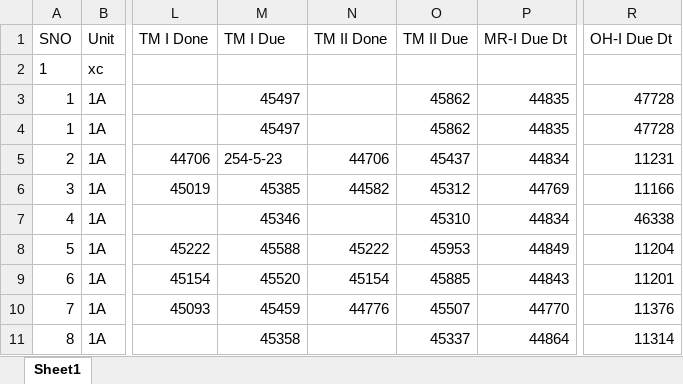
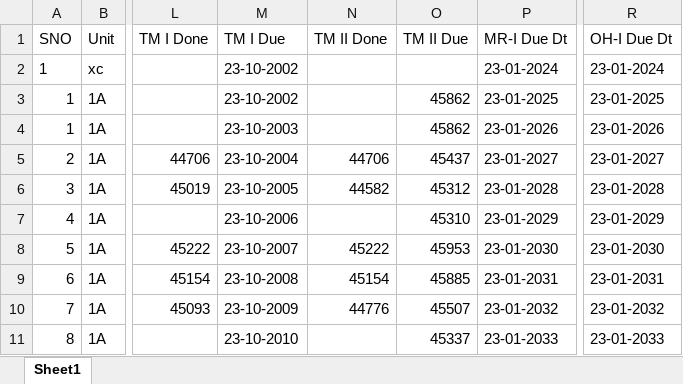
Before and after one commit to ng2000/army-tanks, an Excel workbook: data.xlsx, sheet Sheet1, drawn as a sheet; only a part is shown, gaps mark what is left out; values as stored, in another font and other column widths than the file's, no borders; the diff covers the shown part only; the diff names each change by its address in the sheet, - before the commit and + after, or states it on an @@ line.

Commit message:
update excel data

```diff
--- a/data.xlsx (sheet Sheet1)
+++ b/data.xlsx (sheet Sheet1)
-M2 (TM I Due): (empty)
+M2 (TM I Due): 23-10-2002
-P2 (MR-I Due Dt): (empty)
+P2 (MR-I Due Dt): 23-01-2024
-R2 (OH-I Due Dt): (empty)
+R2 (OH-I Due Dt): 23-01-2024
-M3 (TM I Due): 45497
+M3 (TM I Due): 23-10-2002
-P3 (MR-I Due Dt): 44835
+P3 (MR-I Due Dt): 23-01-2025
-R3 (OH-I Due Dt): 47728
+R3 (OH-I Due Dt): 23-01-2025
-M4 (TM I Due): 45497
+M4 (TM I Due): 23-10-2003
-P4 (MR-I Due Dt): 44835
+P4 (MR-I Due Dt): 23-01-2026
-R4 (OH-I Due Dt): 47728
+R4 (OH-I Due Dt): 23-01-2026
-M5 (TM I Due): 254-5-23
+M5 (TM I Due): 23-10-2004
-P5 (MR-I Due Dt): 44834
+P5 (MR-I Due Dt): 23-01-2027
-R5 (OH-I Due Dt): 11231
+R5 (OH-I Due Dt): 23-01-2027
-M6 (TM I Due): 45385
+M6 (TM I Due): 23-10-2005
-P6 (MR-I Due Dt): 44769
+P6 (MR-I Due Dt): 23-01-2028
-R6 (OH-I Due Dt): 11166
+R6 (OH-I Due Dt): 23-01-2028
-M7 (TM I Due): 45346
+M7 (TM I Due): 23-10-2006
-P7 (MR-I Due Dt): 44834
+P7 (MR-I Due Dt): 23-01-2029
-R7 (OH-I Due Dt): 46338
+R7 (OH-I Due Dt): 23-01-2029
-M8 (TM I Due): 45588
+M8 (TM I Due): 23-10-2007
-P8 (MR-I Due Dt): 44849
+P8 (MR-I Due Dt): 23-01-2030
-R8 (OH-I Due Dt): 11204
+R8 (OH-I Due Dt): 23-01-2030
-M9 (TM I Due): 45520
+M9 (TM I Due): 23-10-2008
-P9 (MR-I Due Dt): 44843
+P9 (MR-I Due Dt): 23-01-2031
-R9 (OH-I Due Dt): 11201
+R9 (OH-I Due Dt): 23-01-2031
-M10 (TM I Due): 45459
+M10 (TM I Due): 23-10-2009
-P10 (MR-I Due Dt): 44770
+P10 (MR-I Due Dt): 23-01-2032
-R10 (OH-I Due Dt): 11376
+R10 (OH-I Due Dt): 23-01-2032
-M11 (TM I Due): 45358
+M11 (TM I Due): 23-10-2010
-P11 (MR-I Due Dt): 44864
+P11 (MR-I Due Dt): 23-01-2033
-R11 (OH-I Due Dt): 11314
+R11 (OH-I Due Dt): 23-01-2033
```
Also changed, not shown: 167 edited cells elsewhere in this sheet.
